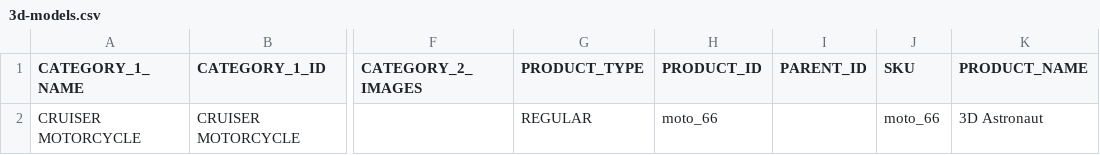
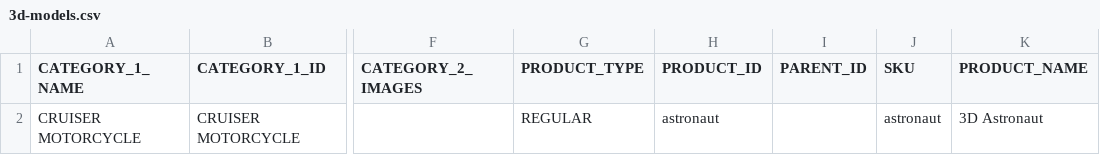
Before and after one commit to siddharthreddy/test-upscale, a CSV file: 3d-models.csv, drawn as a sheet; only a part is shown, gaps mark what is left out; the diff names each change by its address in the sheet, - before the commit and + after, or states it on an @@ line.

Commit message:
add 3d models

```diff
--- a/3d-models.csv
+++ b/3d-models.csv
-H2 (PRODUCT_ID): moto_66
+H2 (PRODUCT_ID): astronaut
-J2 (SKU): moto_66
+J2 (SKU): astronaut
```
